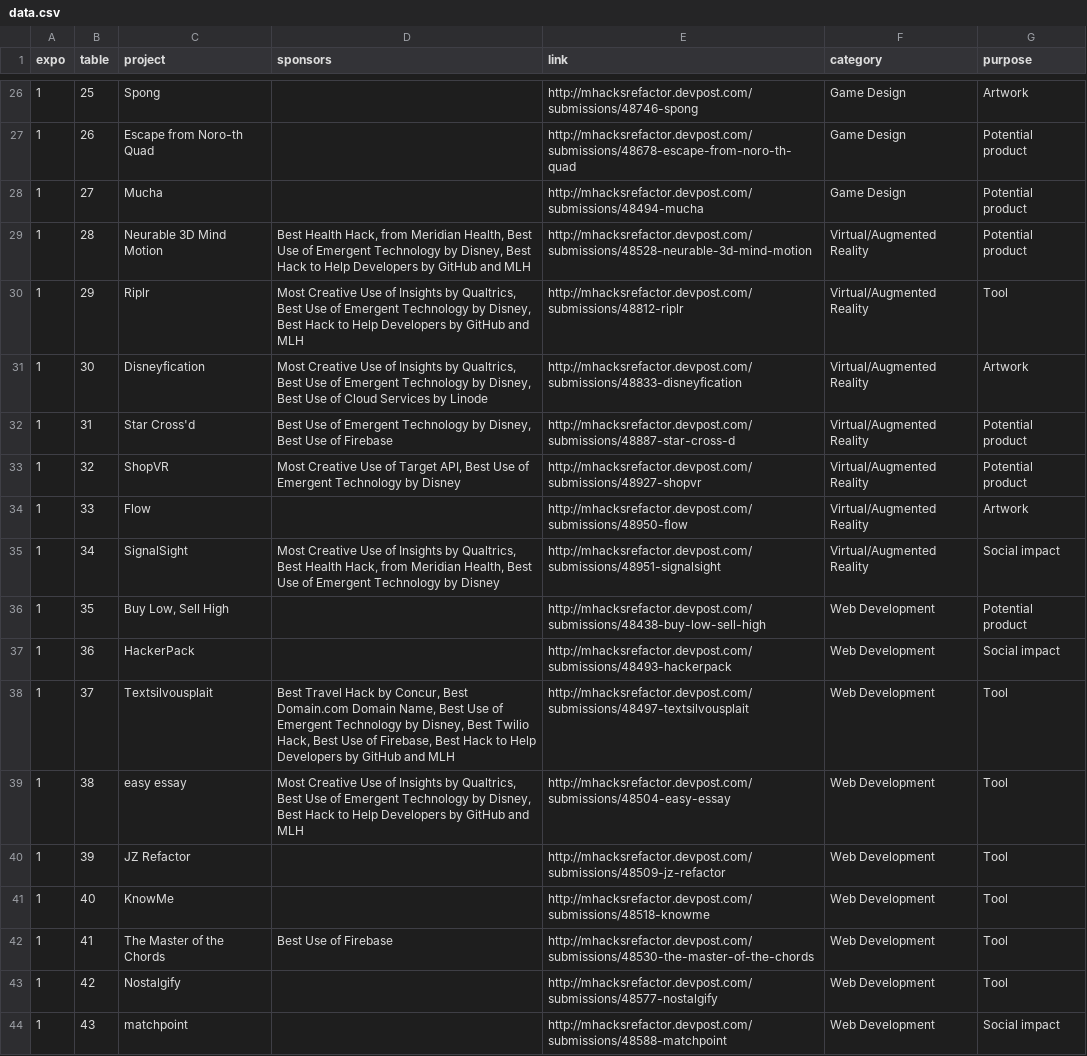
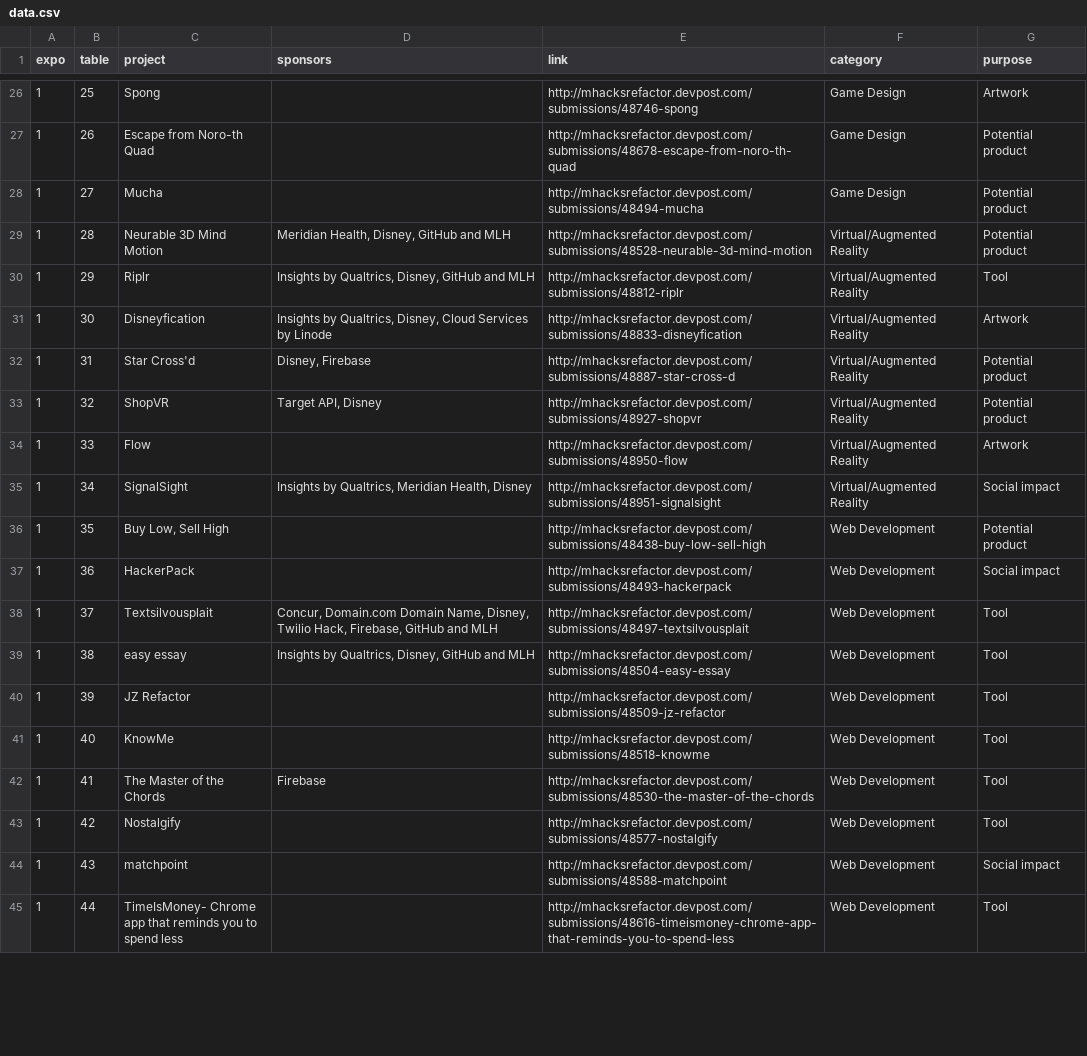
Before and after one commit to AlanLiu96/mhacks_refactor_expo, a CSV file: data/data.csv, drawn as a sheet; only a part is shown, gaps mark what is left out; the shorter side is filled out with more unchanged rows; the diff covers the shown part only.

Commit message:
shorten prizes

```diff
--- a/data/data.csv
+++ b/data/data.csv
@@ -28,16 +28,16 @@ expo,table,project,sponsors,link,category,purpose,
 1,27,Mucha,,http://mhacksrefactor.devpost.com/submissions/48494-mucha,Game Design,Potential product,
-1,28,Neurable 3D Mind Motion,"Best Health Hack, from Meridian Health, Best Use of Emergent Technology by Disney, Best Hack to Help Developers by GitHub and MLH",http://mhacksrefactor.devpost.com/submissions/48528-neurable-3d-mind-motion,Virtual/Augmented Reality,Potential product,
-1,29,Riplr,"Most Creative Use of Insights by Qualtrics, Best Use of Emergent Technology by Disney, Best Hack to Help Developers by GitHub and MLH",http://mhacksrefactor.devpost.com/submissions/48812-riplr,Virtual/Augmented Reality,Tool,
-1,30,Disneyfication,"Most Creative Use of Insights by Qualtrics, Best Use of Emergent Technology by Disney, Best Use of Cloud Services by Linode",http://mhacksrefactor.devpost.com/submissions/48833-disneyfication,Virtual/Augmented Reality,Artwork,
-1,31,Star Cross'd,"Best Use of Emergent Technology by Disney, Best Use of Firebase",http://mhacksrefactor.devpost.com/submissions/48887-star-cross-d,Virtual/Augmented Reality,Potential product,
-1,32,ShopVR,"Most Creative Use of Target API, Best Use of Emergent Technology by Disney",http://mhacksrefactor.devpost.com/submissions/48927-shopvr,Virtual/Augmented Reality,Potential product,
+1,28,Neurable 3D Mind Motion,"Meridian Health, Disney, GitHub and MLH",http://mhacksrefactor.devpost.com/submissions/48528-neurable-3d-mind-motion,Virtual/Augmented Reality,Potential product,
+1,29,Riplr,"Insights by Qualtrics, Disney, GitHub and MLH",http://mhacksrefactor.devpost.com/submissions/48812-riplr,Virtual/Augmented Reality,Tool,
+1,30,Disneyfication,"Insights by Qualtrics, Disney, Cloud Services by Linode",http://mhacksrefactor.devpost.com/submissions/48833-disneyfication,Virtual/Augmented Reality,Artwork,
+1,31,Star Cross'd,"Disney, Firebase",http://mhacksrefactor.devpost.com/submissions/48887-star-cross-d,Virtual/Augmented Reality,Potential product,
+1,32,ShopVR,"Target API, Disney",http://mhacksrefactor.devpost.com/submissions/48927-shopvr,Virtual/Augmented Reality,Potential product,
 1,33,Flow,,http://mhacksrefactor.devpost.com/submissions/48950-flow,Virtual/Augmented Reality,Artwork,
-1,34,SignalSight,"Most Creative Use of Insights by Qualtrics, Best Health Hack, from Meridian Health, Best Use of Emergent Technology by Disney",http://mhacksrefactor.devpost.com/submissions/48951-signalsight,Virtual/Augmented Reality,Social impact,
+1,34,SignalSight,"Insights by Qualtrics, Meridian Health, Disney",http://mhacksrefactor.devpost.com/submissions/48951-signalsight,Virtual/Augmented Reality,Social impact,
 1,35,"Buy Low, Sell High",,http://mhacksrefactor.devpost.com/submissions/48438-buy-low-sell-high,Web Development,Potential product,
 1,36,HackerPack,,http://mhacksrefactor.devpost.com/submissions/48493-hackerpack,Web Development,Social impact,
-1,37,Textsilvousplait,"Best Travel Hack by Concur, Best Domain.com Domain Name, Best Use of Emergent Technology by Disney, Best Twilio Hack, Best Use of Firebase, Best Hack to Help Developers by GitHub and MLH",http://mhacksrefactor.devpost.com/submissions/48497-textsilvousplait,Web Development,Tool,
-1,38,easy essay ,"Most Creative Use of Insights by Qualtrics, Best Use of Emergent Technology by Disney, Best Hack to Help Developers by GitHub and MLH",http://mhacksrefactor.devpost.com/submissions/48504-easy-essay,Web Development,Tool,
+1,37,Textsilvousplait,"Concur, Domain.com Domain Name, Disney, Twilio Hack, Firebase, GitHub and MLH",http://mhacksrefactor.devpost.com/submissions/48497-textsilvousplait,Web Development,Tool,
+1,38,easy essay ,"Insights by Qualtrics, Disney, GitHub and MLH",http://mhacksrefactor.devpost.com/submissions/48504-easy-essay,Web Development,Tool,
 1,39,JZ Refactor,,http://mhacksrefactor.devpost.com/submissions/48509-jz-refactor,Web Development,Tool,
 1,40,KnowMe,,http://mhacksrefactor.devpost.com/submissions/48518-knowme,Web Development,Tool,
-1,41,The Master of the Chords,Best Use of Firebase,http://mhacksrefactor.devpost.com/submissions/48530-the-master-of-the-chords,Web Development,Tool,
+1,41,The Master of the Chords,Firebase,http://mhacksrefactor.devpost.com/submissions/48530-the-master-of-the-chords,Web Development,Tool,
 1,42,Nostalgify,,http://mhacksrefactor.devpost.com/submissions/48577-nostalgify,Web Development,Tool,
```
Also changed, not shown: 86 edited cells elsewhere in this file.
